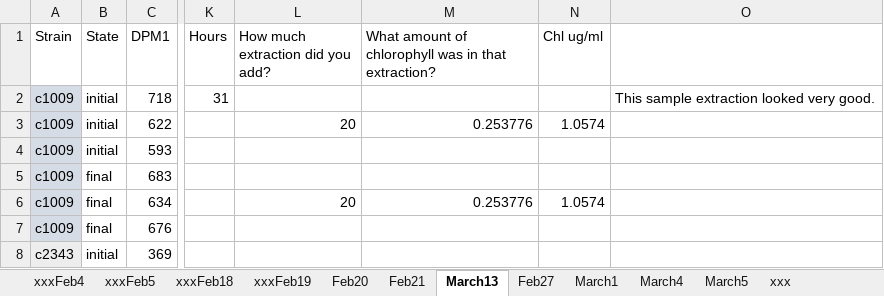
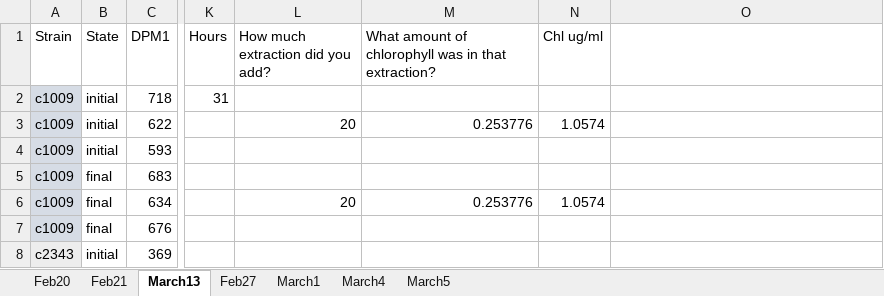
Before and after one commit to protonzilla/Neofotis2021_Pyrenoid_Hyperoxia, an Excel workbook: RawImages&Data_AllFigures/Figure1_Data/FirstDecayValues12_Submission.xlsx, sheet March13, drawn as a sheet; only a part is shown, gaps mark what is left out; values as stored, in another font and other column widths than the file's, no borders; the diff names each change by its address in the sheet, - before the commit and + after, or states it on an @@ line.

```diff
--- a/RawImages&Data_AllFigures/Figure1_Data/FirstDecayValues12_Submission.xlsx (sheet March13)
+++ b/RawImages&Data_AllFigures/Figure1_Data/FirstDecayValues12_Submission.xlsx (sheet March13)
-sheet tab: xxxFeb4
-sheet tab: xxxFeb5
-sheet tab: xxxFeb18
-sheet tab: xxxFeb19
-sheet tab: xxx
-O2: This sample extraction looked very good.
+O2: (empty)
```
Also changed, not shown: sheet Feb27, sheet March5, sheet March4, sheet March1, 1 other file.
